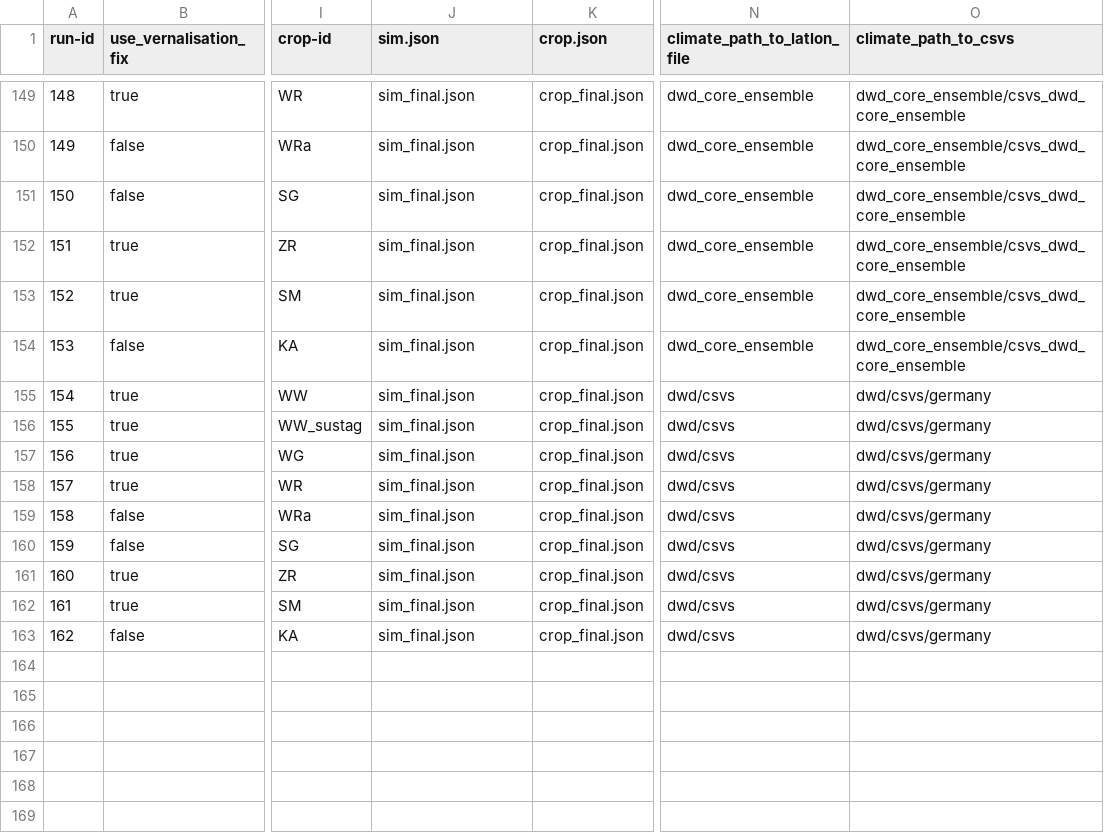
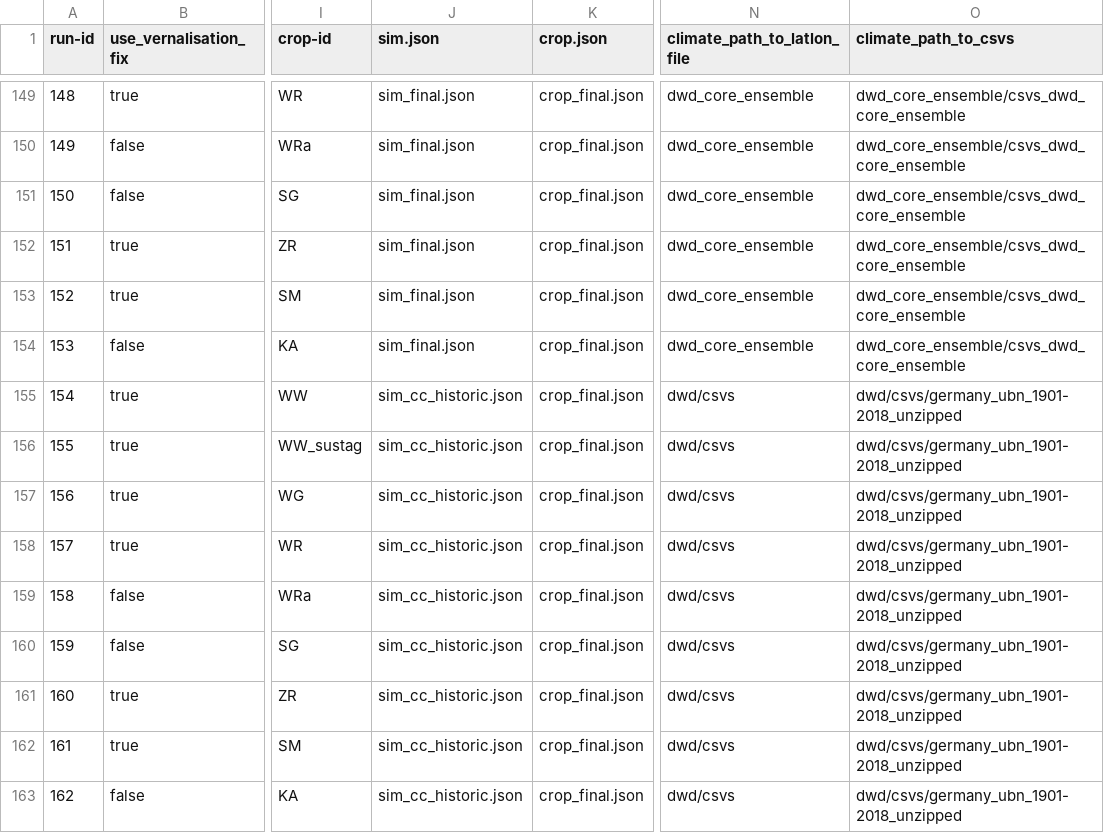
Before and after one commit to zalf-rpm/modoklim, a CSV file: sim_setups_final.csv, drawn as a sheet; only a part is shown, gaps mark what is left out; the diff names each change by its address in the sheet, - before the commit and + after, or states it on an @@ line.

Commit message:
Final setup: correct errors reg historic runs

```diff
--- a/sim_setups_final.csv
+++ b/sim_setups_final.csv
-J155:J163 (sim.json): sim_final.json
+J155:J163 (sim.json): sim_cc_historic.json
-O155:O163 (climate_path_to_csvs): dwd/csvs/germany
+O155:O163 (climate_path_to_csvs): dwd/csvs/germany_ubn_1901-2018_unzipped
```
Also changed, not shown: 3 other files.
